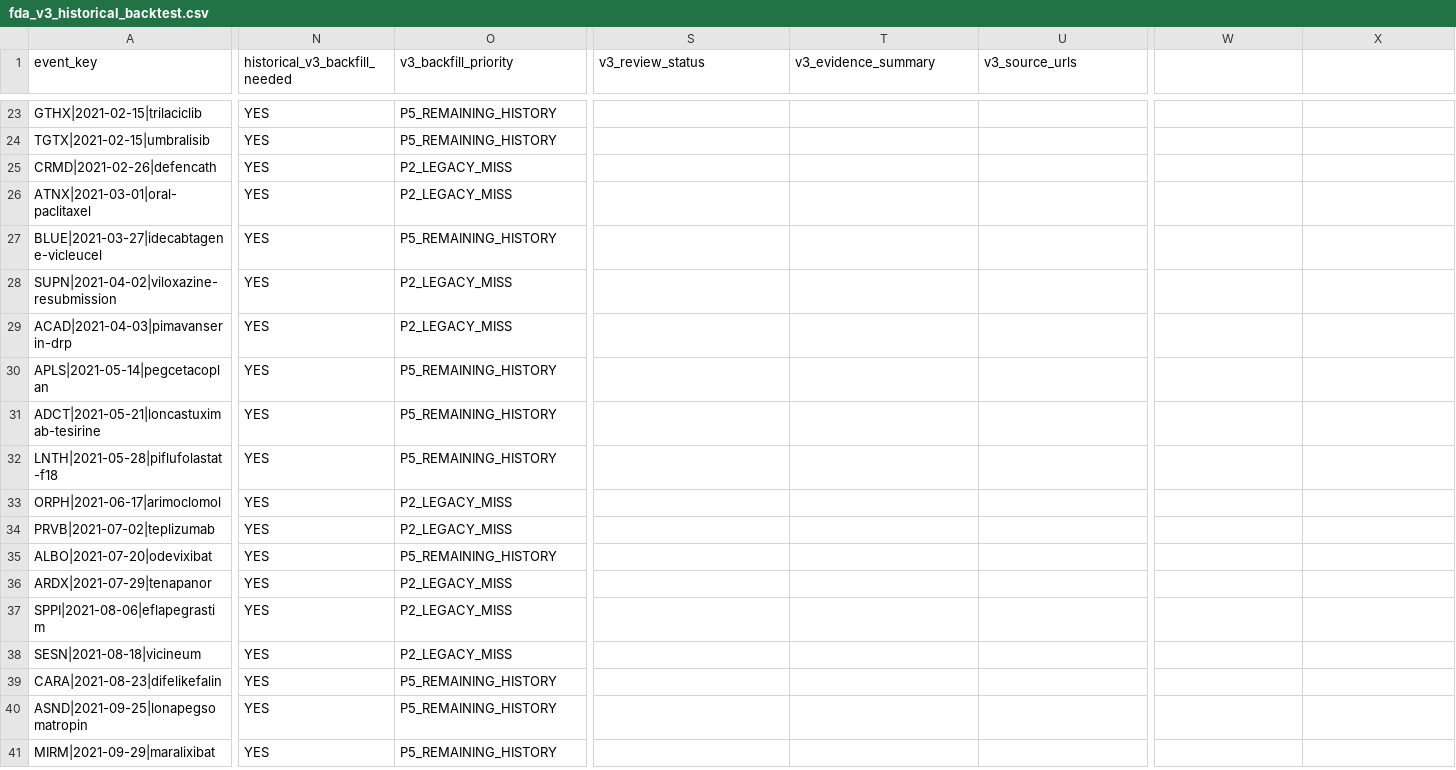
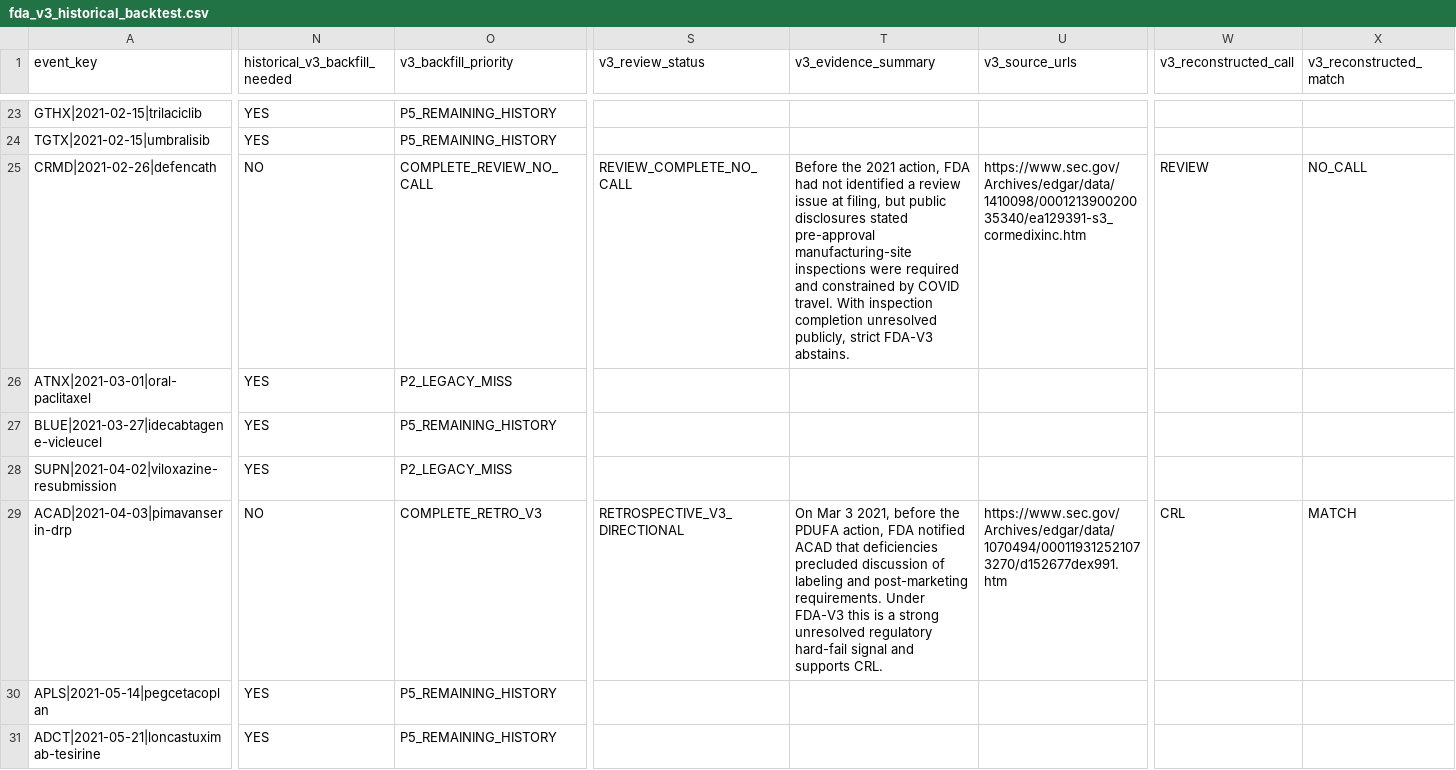
Before and after one commit to pdufa/pdufa-command-center, a CSV file: data/fda_v3_historical_backtest.csv, drawn as a sheet; only a part is shown, gaps mark what is left out; the shorter side is filled out with more unchanged rows; the diff covers the shown part only; the diff names each change by its address in the sheet, - before the commit and + after, or states it on an @@ line.

Commit message:
Review five legacy misses under FDA-V3

```diff
--- a/data/fda_v3_historical_backtest.csv
+++ b/data/fda_v3_historical_backtest.csv
-W1: (empty)
+W1: v3_reconstructed_call
-X1: (empty)
+X1: v3_reconstructed_match
-N25 (historical_v3_backfill_needed): YES
+N25 (historical_v3_backfill_needed): NO
-O25 (v3_backfill_priority): P2_LEGACY_MISS
+O25 (v3_backfill_priority): COMPLETE_REVIEW_NO_CALL
-S25 (v3_review_status): (empty)
+S25 (v3_review_status): REVIEW_COMPLETE_NO_CALL
-T25 (v3_evidence_summary): (empty)
+T25 (v3_evidence_summary): Before the 2021 action, FDA had not identified a review issue at filing, but public disclosures stated pre-approval manufacturing-site inspections were required and constrained by COVID travel. With inspection completion unresolved publicly, strict FDA-V3 abstains.
-U25 (v3_source_urls): (empty)
+U25 (v3_source_urls): https://www.sec.gov/Archives/edgar/data/1410098/000121390020035340/ea129391-s3_cormedixinc.htm
-W25 (v3_reconstructed_call): (empty)
+W25 (v3_reconstructed_call): REVIEW
-X25 (v3_reconstructed_match): (empty)
+X25 (v3_reconstructed_match): NO_CALL
-N29 (historical_v3_backfill_needed): YES
+N29 (historical_v3_backfill_needed): NO
-O29 (v3_backfill_priority): P2_LEGACY_MISS
+O29 (v3_backfill_priority): COMPLETE_RETRO_V3
-S29 (v3_review_status): (empty)
+S29 (v3_review_status): RETROSPECTIVE_V3_DIRECTIONAL
-T29 (v3_evidence_summary): (empty)
+T29 (v3_evidence_summary): On Mar 3 2021, before the PDUFA action, FDA notified ACAD that deficiencies precluded discussion of labeling and post-marketing requirements. Under FDA-V3 this is a strong unresolved regulatory hard-fail signal and supports CRL.
-U29 (v3_source_urls): (empty)
+U29 (v3_source_urls): https://www.sec.gov/Archives/edgar/data/1070494/000119312521073270/d152677dex991.htm
-W29 (v3_reconstructed_call): (empty)
+W29 (v3_reconstructed_call): CRL
-X29 (v3_reconstructed_match): (empty)
+X29 (v3_reconstructed_match): MATCH
```
Also changed, not shown: 26 edited cells elsewhere in this file.
